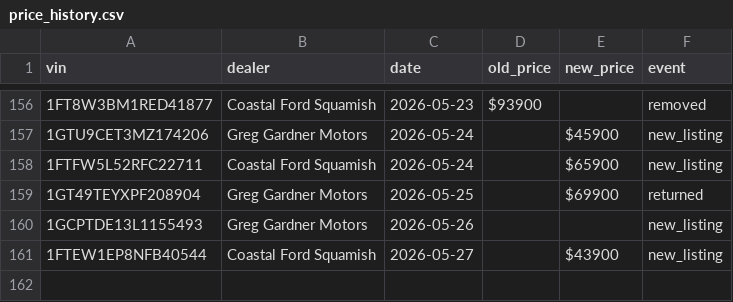
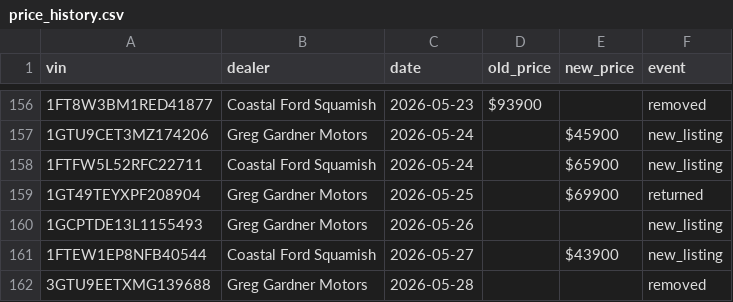
Before and after one commit to wilrocks79/truck-tracker, a CSV file: data/price_history.csv, drawn as a sheet; only a part is shown, gaps mark what is left out.

```diff
--- a/data/price_history.csv
+++ b/data/price_history.csv
@@ -161 +161,2 @@ vin,dealer,date,old_price,new_price,event
 1FTEW1EP8NFB40544,Coastal Ford Squamish,2026-05-27,,$43900,new_listing
+3GTU9EETXMG139688,Greg Gardner Motors,2026-05-28,,,removed
```
Also changed, not shown: data/inventory.csv, 1 other file.
